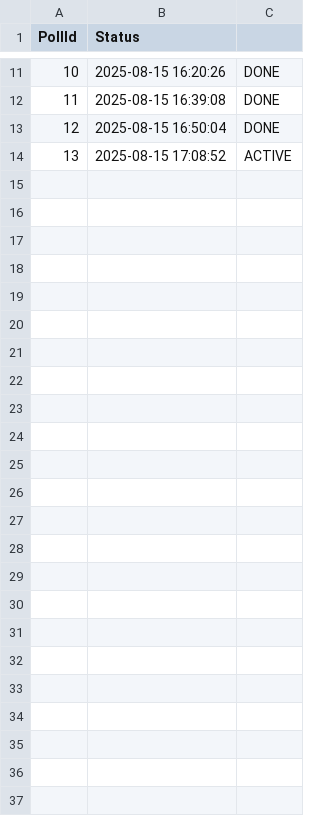
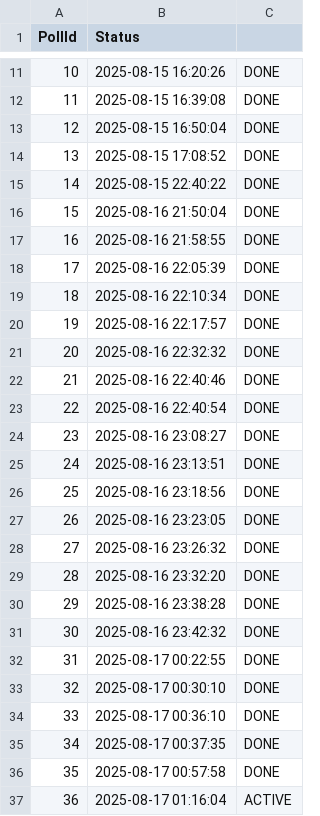
Before and after one commit to liorshaya/TelegramSekerBot, a CSV file: src/data/polls.csv, drawn as a sheet; only a part is shown, gaps mark what is left out.

```diff
--- a/src/data/polls.csv
+++ b/src/data/polls.csv
@@ -13,2 +13,25 @@
 "12","2025-08-15 16:50:04","DONE"
-"13","2025-08-15 17:08:52","ACTIVE"
+"13","2025-08-15 17:08:52","DONE"
+"14","2025-08-15 22:40:22","DONE"
+"15","2025-08-16 21:50:04","DONE"
+"16","2025-08-16 21:58:55","DONE"
+"17","2025-08-16 22:05:39","DONE"
+"18","2025-08-16 22:10:34","DONE"
+"19","2025-08-16 22:17:57","DONE"
+"20","2025-08-16 22:32:32","DONE"
+"21","2025-08-16 22:40:46","DONE"
+"22","2025-08-16 22:40:54","DONE"
+"23","2025-08-16 23:08:27","DONE"
+"24","2025-08-16 23:13:51","DONE"
+"25","2025-08-16 23:18:56","DONE"
+"26","2025-08-16 23:23:05","DONE"
+"27","2025-08-16 23:26:32","DONE"
+"28","2025-08-16 23:32:20","DONE"
+"29","2025-08-16 23:38:28","DONE"
+"30","2025-08-16 23:42:32","DONE"
+"31","2025-08-17 00:22:55","DONE"
+"32","2025-08-17 00:30:10","DONE"
+"33","2025-08-17 00:36:10","DONE"
+"34","2025-08-17 00:37:35","DONE"
+"35","2025-08-17 00:57:58","DONE"
+"36","2025-08-17 01:16:04","ACTIVE"
```
Also changed, not shown: src/data/questions.csv, 8 other files.
